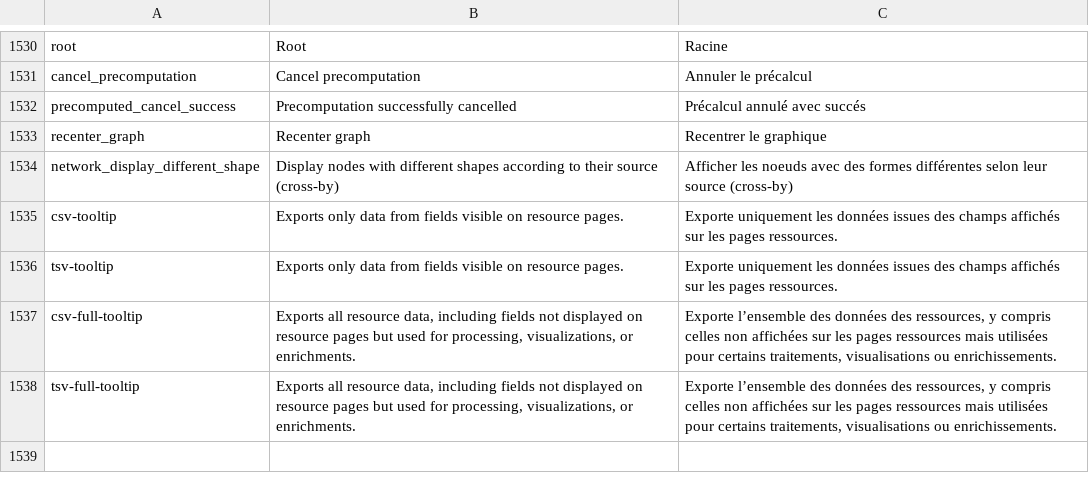
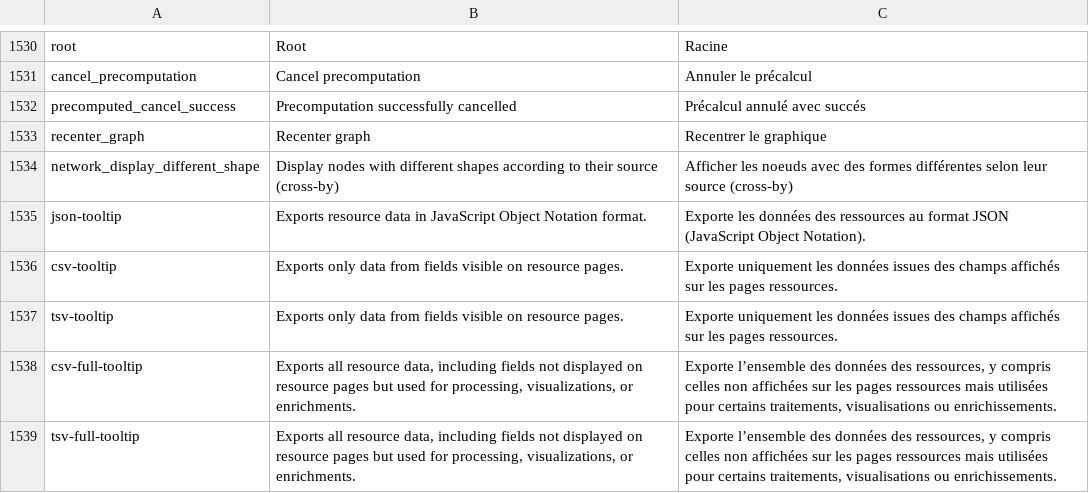
Before and after one commit to AnaelKremer/lodex, a TSV file: src/app/custom/translations.tsv, drawn as a sheet; only a part is shown, gaps mark what is left out.

Commit message:
Add tooltip for JSON export

```diff
--- a/src/app/custom/translations.tsv
+++ b/src/app/custom/translations.tsv
@@ -1534,2 +1534,3 @@
 "network_display_different_shape"	"Display nodes with different shapes according to their source (cross-by)"	"Afficher les noeuds avec des formes différentes selon leur source (cross-by)"
+"json-tooltip"	"Exports resource data in JavaScript Object Notation format."	"Exporte les données des ressources au format JSON (JavaScript Object Notation)."
 "csv-tooltip"	"Exports only data from fields visible on resource pages."	"Exporte uniquement les données issues des champs affichés sur les pages ressources."
```
